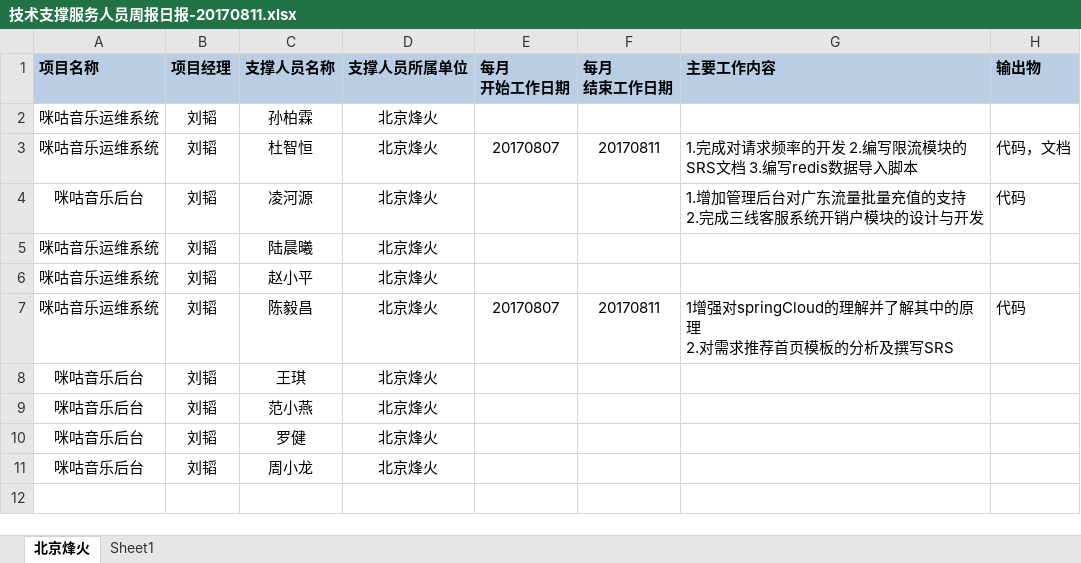
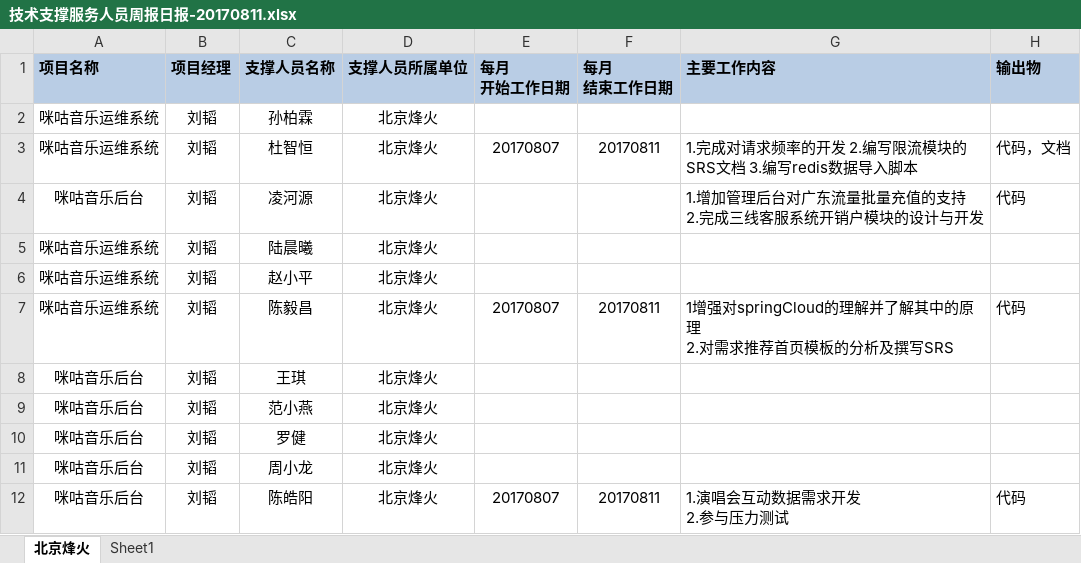
Before and after one commit to just-forking/weekReport, an Excel workbook: 20170811周报/技术支撑服务人员周报日报-20170811.xlsx, sheet 北京烽火, drawn as a sheet; values as stored, in another font and other column widths than the file's, no borders; ↵ is a line break in a cell; the diff names each change by its address in the sheet, - before the commit and + after, or states it on an @@ line.

```diff
--- a/20170811周报/技术支撑服务人员周报日报-20170811.xlsx (sheet 北京烽火)
+++ b/20170811周报/技术支撑服务人员周报日报-20170811.xlsx (sheet 北京烽火)
+row 12: 咪咕音乐后台 | 刘韬 | 陈皓阳 | 北京烽火 | 20170807 | 20170811 | 1.演唱会互动数据需求开发 ↵ 2.参与压力测试 | 代码
```
Also changed, not shown: 20170818周报/技术支撑服务人员周报日报-20170818.xlsx, 20170825周报/技术支撑服务人员周报日报-20170825.xlsx.
